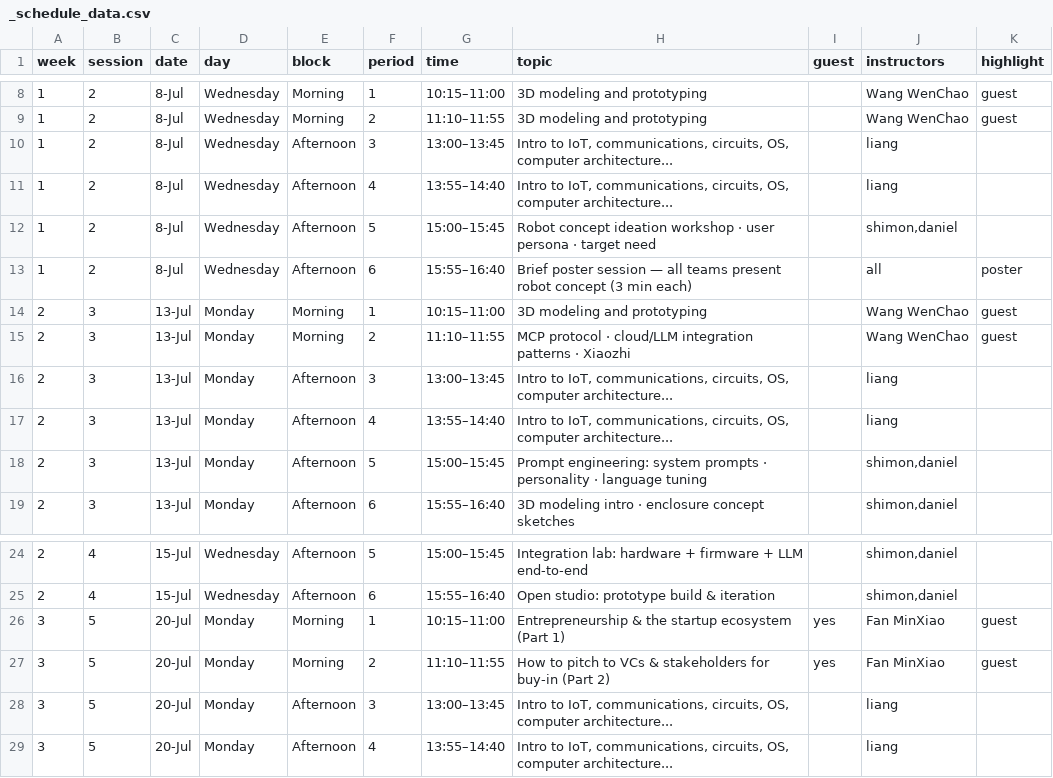
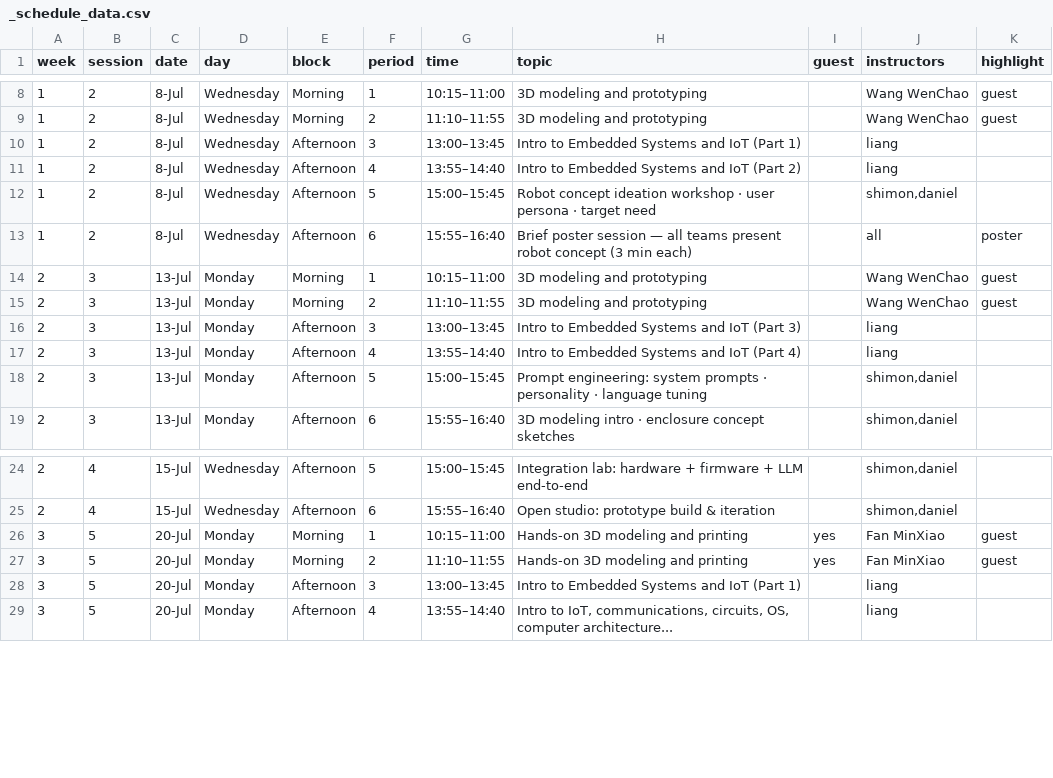
Before and after one commit to shimonshmueli/Courses---MakerX, a CSV file: quarto-site/_schedule_data.csv, drawn as a sheet; only a part is shown, gaps mark what is left out.

```diff
--- a/quarto-site/_schedule_data.csv
+++ b/quarto-site/_schedule_data.csv
@@ -9,4 +9,4 @@ week,session,date,day,block,period,time,topic,guest,instructors,highlight
 1,2,8-Jul,Wednesday,Morning,2,11:10–11:55,3D modeling and prototyping,,Wang WenChao,guest
-1,2,8-Jul,Wednesday,Afternoon,3,13:00–13:45,"Intro to IoT, communications, circuits, OS, computer architecture...",,liang,
-1,2,8-Jul,Wednesday,Afternoon,4,13:55–14:40,"Intro to IoT, communications, circuits, OS, computer architecture...",,liang,
+1,2,8-Jul,Wednesday,Afternoon,3,13:00–13:45,Intro to Embedded Systems and IoT (Part 1),,liang,
+1,2,8-Jul,Wednesday,Afternoon,4,13:55–14:40,Intro to Embedded Systems and IoT (Part 2),,liang,
 1,2,8-Jul,Wednesday,Afternoon,5,15:00–15:45,Robot concept ideation workshop · user persona · target need,,"shimon,daniel",
@@ -14,5 +14,5 @@ week,session,date,day,block,period,time,topic,guest,instructors,highlight
 2,3,13-Jul,Monday,Morning,1,10:15–11:00,3D modeling and prototyping,,Wang WenChao,guest
-2,3,13-Jul,Monday,Morning,2,11:10–11:55,MCP protocol · cloud/LLM integration patterns · Xiaozhi,,Wang WenChao,guest
-2,3,13-Jul,Monday,Afternoon,3,13:00–13:45,"Intro to IoT, communications, circuits, OS, computer architecture...",,liang,
-2,3,13-Jul,Monday,Afternoon,4,13:55–14:40,"Intro to IoT, communications, circuits, OS, computer architecture...",,liang,
+2,3,13-Jul,Monday,Morning,2,11:10–11:55,3D modeling and prototyping,,Wang WenChao,guest
+2,3,13-Jul,Monday,Afternoon,3,13:00–13:45,Intro to Embedded Systems and IoT (Part 3),,liang,
+2,3,13-Jul,Monday,Afternoon,4,13:55–14:40,Intro to Embedded Systems and IoT (Part 4),,liang,
 2,3,13-Jul,Monday,Afternoon,5,15:00–15:45,Prompt engineering: system prompts · personality · language tuning,,"shimon,daniel",
@@ -25,5 +25,5 @@ week,session,date,day,block,period,time,topic,guest,instructors,highlight
 2,4,15-Jul,Wednesday,Afternoon,6,15:55–16:40,Open studio: prototype build & iteration,,"shimon,daniel",
-3,5,20-Jul,Monday,Morning,1,10:15–11:00,Entrepreneurship & the startup ecosystem (Part 1),yes,Fan MinXiao,guest
-3,5,20-Jul,Monday,Morning,2,11:10–11:55,How to pitch to VCs & stakeholders for buy-in (Part 2),yes,Fan MinXiao,guest
-3,5,20-Jul,Monday,Afternoon,3,13:00–13:45,"Intro to IoT, communications, circuits, OS, computer architecture...",,liang,
+3,5,20-Jul,Monday,Morning,1,10:15–11:00,Hands-on 3D modeling and printing,yes,Fan MinXiao,guest
+3,5,20-Jul,Monday,Morning,2,11:10–11:55,Hands-on 3D modeling and printing,yes,Fan MinXiao,guest
+3,5,20-Jul,Monday,Afternoon,3,13:00–13:45,Intro to Embedded Systems and IoT (Part 1),,liang,
 3,5,20-Jul,Monday,Afternoon,4,13:55–14:40,"Intro to IoT, communications, circuits, OS, computer architecture...",,liang,
```
Also changed, not shown: 3 other files.
